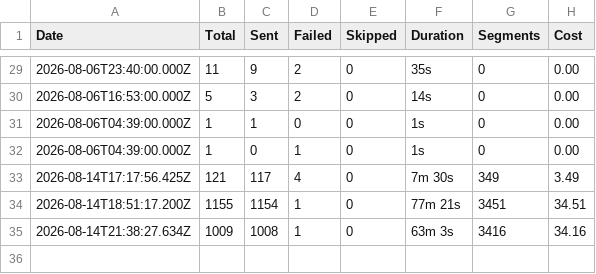
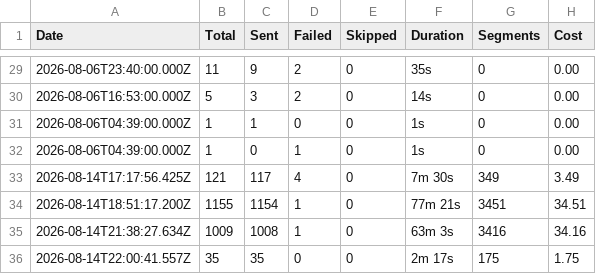
Before and after one commit to Wiingy-US/Loop-Sms-sender, a CSV file: history.csv, drawn as a sheet; only a part is shown, gaps mark what is left out.

Commit message:
Update SMS run history

```diff
--- a/history.csv
+++ b/history.csv
@@ -35 +35,2 @@ Date,Total,Sent,Failed,Skipped,Duration,Segments,Cost
 2026-08-14T21:38:27.634Z,1009,1008,1,0,63m 3s,3416,34.16
+2026-08-14T22:00:41.557Z,35,35,0,0,2m 17s,175,1.75
```
